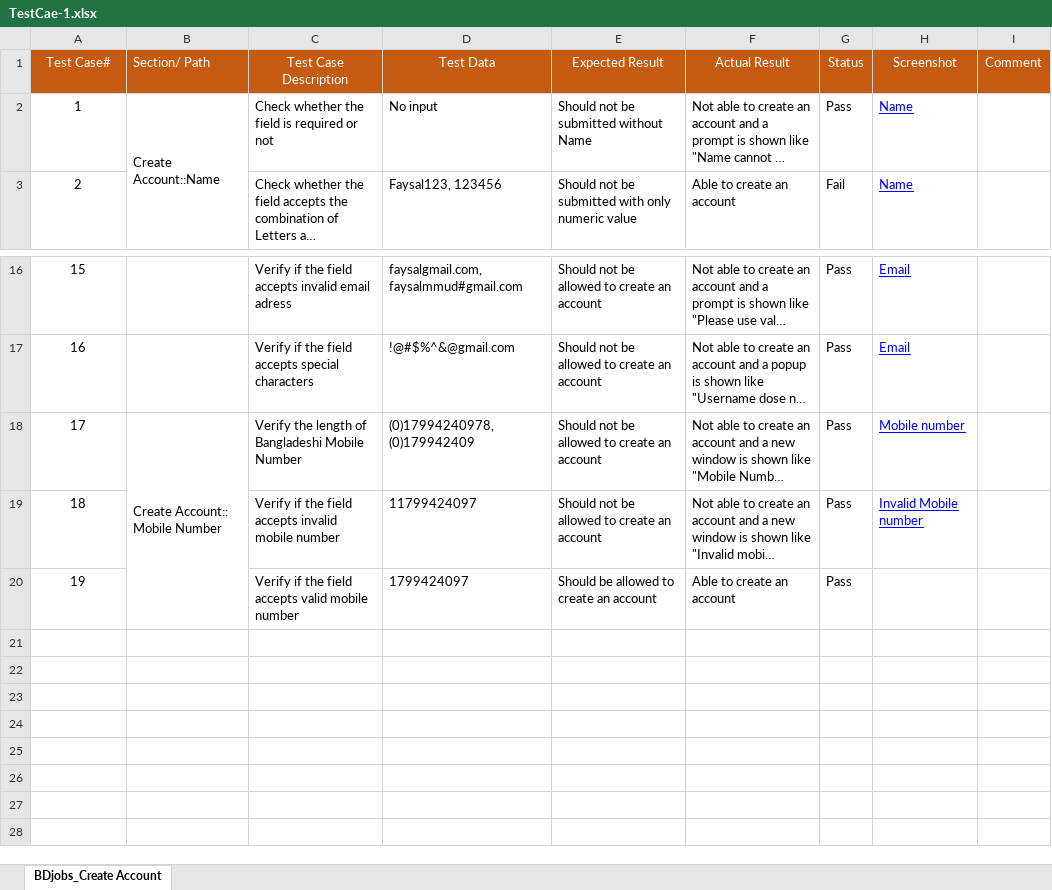
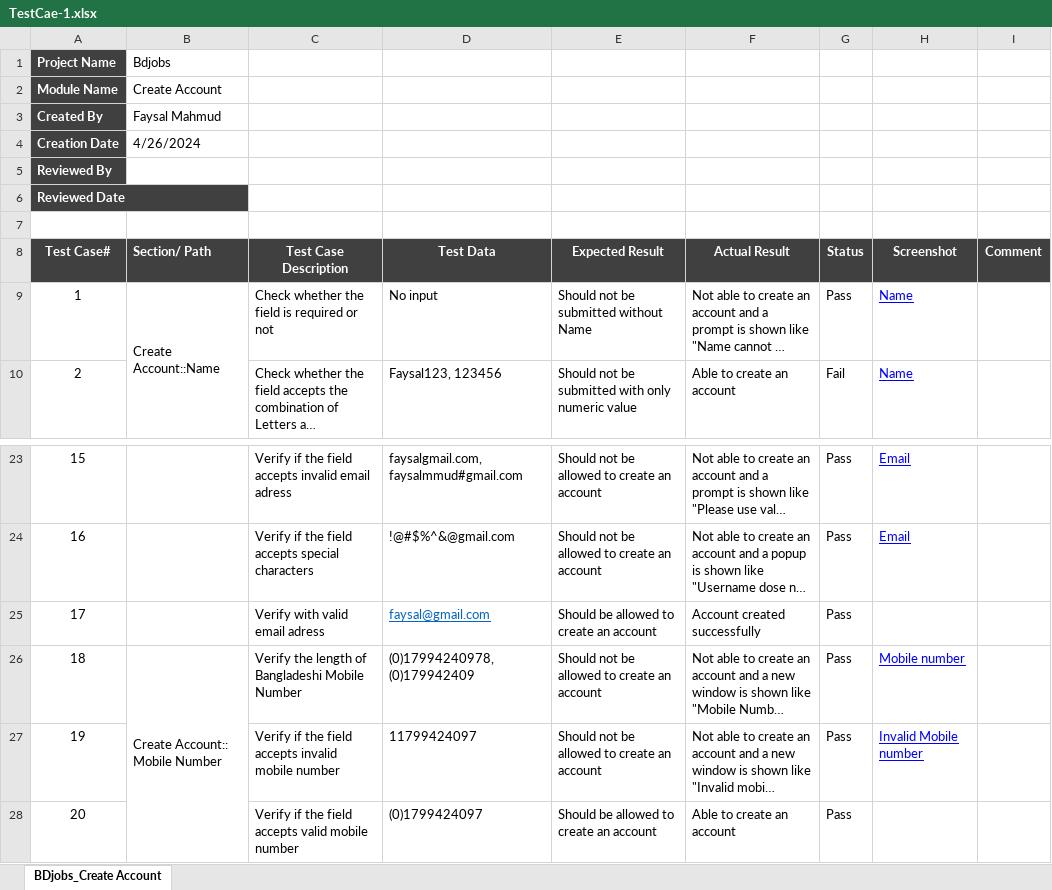
Before and after one commit to Faysal-MD/SQA-Sample-Works, an Excel workbook: Test Cases/TestCae-1.xlsx, sheet BDjobs_Create Account, drawn as a sheet; only a part is shown, gaps mark what is left out; long unchanged cells end in …; values as stored, in another font and other column widths than the file's, no borders; charts and pictures not drawn; addresses are those after the commit; the diff names each change by its address in the sheet, - before the commit and + after, or states it on an @@ line.

Commit message:
TestCase - 1

```diff
--- a/Test Cases/TestCae-1.xlsx (sheet BDjobs_Create Account)
+++ b/Test Cases/TestCae-1.xlsx (sheet BDjobs_Create Account)
+row 1: Project Name | Bdjobs
+row 2: Module Name | Create Account
+row 3: Created By | Faysal Mahmud
+row 4: Creation Date | 4/26/2024
+row 5: Reviewed By
+row 6: Reviewed Date
+row 7: (empty)
@@ A8:I8 fill: #C55A11 → #404040, bold: off → on @@
+row 25: 17 |  | Verify with valid email adress | faysal@gmail.com | Should be allowed to create an account | Account created successfully | Pass
@@ column A (Test Case#) renumbered from row 26 down @@
-D28 (Test Data): 1799424097
+D28 (Test Data): (0)1799424097
```
Also changed, not shown: charts or pictures.
